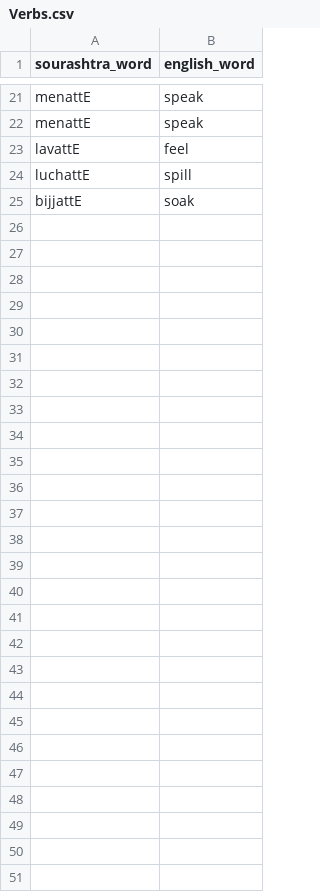
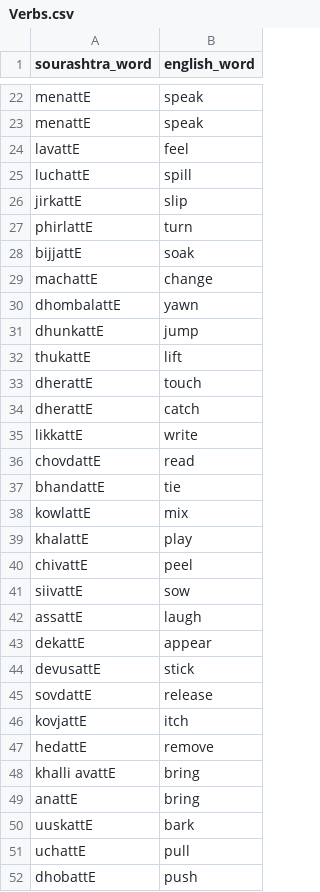
Before and after one commit to pepe454/joman-dictionary, a CSV file: words/Verbs.csv, drawn as a sheet; only a part is shown, gaps mark what is left out; the diff covers the shown part only; the diff names each change by its address in the sheet, - before the commit and + after, or states it on an @@ line.

Commit message:
added lots of words !.

```diff
--- a/words/Verbs.csv
+++ b/words/Verbs.csv
+row 26: jirkattE | slip
+row 27: phirlattE | turn
+row 29: machattE | change
+row 30: dhombalattE | yawn
+row 31: dhunkattE | jump
+row 32: thukattE | lift
+row 33: dherattE | touch
+row 34: dherattE | catch
+row 35: likkattE | write
+row 36: chovdattE | read
+row 37: bhandattE | tie
+row 38: kowlattE | mix
+row 39: khalattE | play
+row 40: chivattE | peel
+row 41: siivattE | sow
+row 42: assattE | laugh
+row 43: dekattE | appear
+row 44: devusattE | stick
+row 45: sovdattE | release
+row 46: kovjattE | itch
+row 47: hedattE | remove
+row 48: khalli avattE | bring
+row 49: anattE | bring
+row 50: uuskattE | bark
+row 51: uchattE | pull
+row 52: dhobattE | push
```
Also changed, not shown: 1 added row elsewhere in this file, words/Adjectives.csv, words/Feelings.csv, 13 other files.
